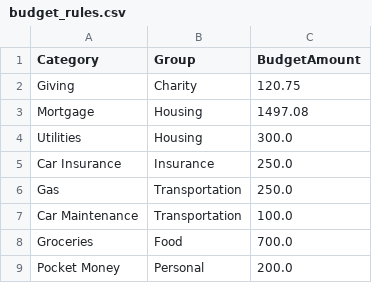
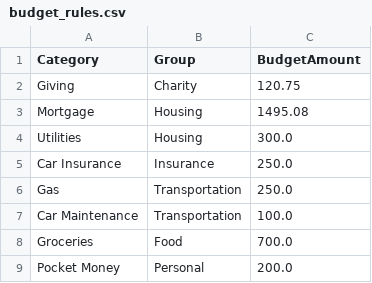
Before and after one commit to tylerluker-code/stewardship-budget, a CSV file: data/budget_rules.csv, drawn as a sheet; only a part is shown.

Commit message:
Update Rules

```diff
--- a/data/budget_rules.csv
+++ b/data/budget_rules.csv
@@ -2,3 +2,3 @@ Category,Group,BudgetAmount
 Giving,Charity,120.75
-Mortgage,Housing,1497.08
+Mortgage,Housing,1495.08
 Utilities,Housing,300.0
```
